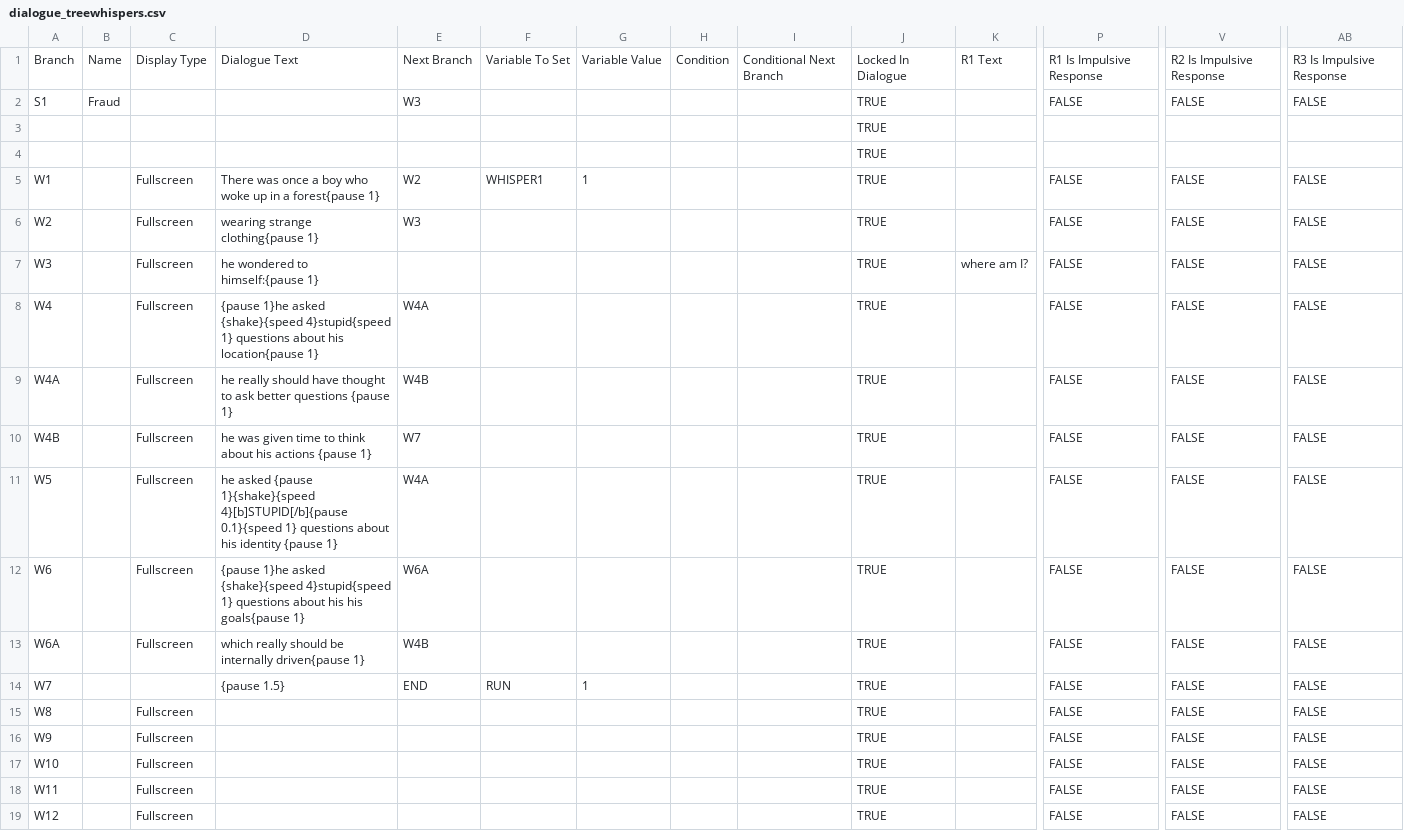
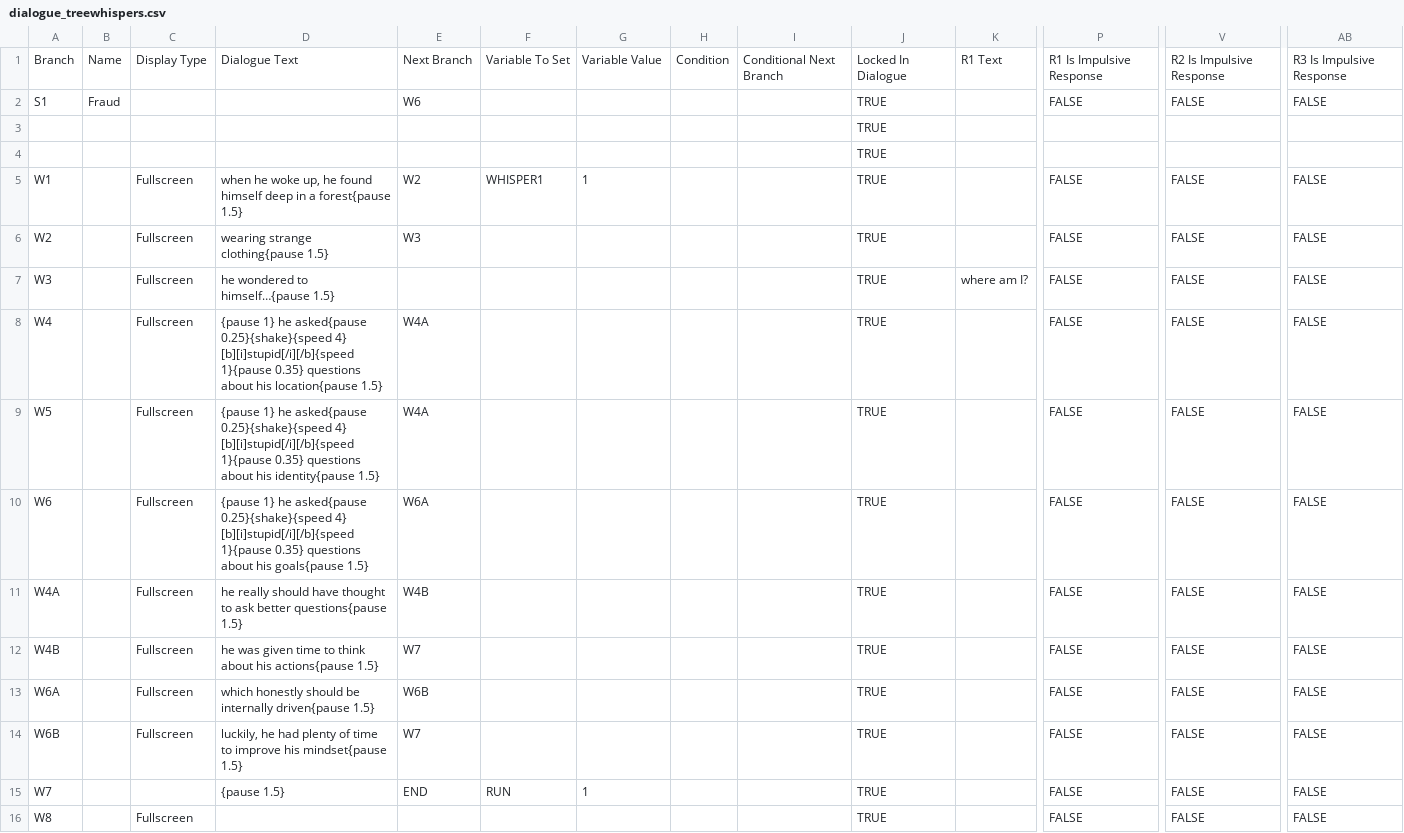
Before and after one commit to Lukko-Digital/upwell, a CSV file: assets/dialogue/dialogue_treewhispers.csv, drawn as a sheet; only a part is shown, gaps mark what is left out; the shorter side is filled out with more unchanged rows; removed rows and columns are numbered as before the commit, all else as after; rows hold the shown columns only; the diff names each change by its address in the sheet, - before the commit and + after, or states it on an @@ line.

Commit message:
improve pod assets

```diff
--- a/assets/dialogue/dialogue_treewhispers.csv
+++ b/assets/dialogue/dialogue_treewhispers.csv
-E2: W3
+E2: W6
-D5: There was once a boy who woke up in a forest{pause 1}
+D5: when he woke up, he found himself deep in a forest{pause 1.5}
-D6: wearing strange clothing{pause 1}
+D6: wearing strange clothing{pause 1.5}
-D7: he wondered to himself:{pause 1}
+D7: he wondered to himself…{pause 1.5}
-D8: {pause 1}he asked {shake}{speed 4}stupid{speed 1} questions about his location{pause 1}
+D8: {pause 1} he asked{pause 0.25}{shake}{speed 4} [b][i]stupid[/i][/b]{speed 1}{pause 0.35} questions about his location{pause 1.5}
+row 9: W5 |  | Fullscreen | {pause 1} he asked{pause 0.25}{shake}{speed 4} [b][i]stupid[/i][/b]{speed 1}{pause 0.35} questions about his identity{pause 1.5} | W4A |  |  |  |  | TRUE |  | FALSE | FALSE | FALSE
+row 10: W6 |  | Fullscreen | {pause 1} he asked{pause 0.25}{shake}{speed 4} [b][i]stupid[/i][/b]{speed 1}{pause 0.35} questions about his goals{pause 1.5} | W6A |  |  |  |  | TRUE |  | FALSE | FALSE | FALSE
-D11: …ask better questions {pause 1}
+D11: …ask better questions{pause 1.5}
-D12: …about his actions {pause 1}
+D12: …about his actions{pause 1.5}
-row 11: W5 |  | Fullscreen | he asked {pause 1}{shake}{speed 4}[b]STUPID[/b]{pause 0.1}{speed 1} questions about his identity {pause 1} | W4A |  |  |  |  | TRUE |  | FALSE | FALSE | FALSE
-row 12: W6 |  | Fullscreen | {pause 1}he asked {shake}{speed 4}stupid{speed 1} questions about his his goals{pause 1} | W6A |  |  |  |  | TRUE |  | FALSE | FALSE | FALSE
-D13: which really should be internally driven{pause 1}
+D13: which honestly should be internally driven{pause 1.5}
-E13: W4B
+E13: W6B
+row 14: W6B |  | Fullscreen | luckily, he had plenty of time to improve his mindset{pause 1.5} | W7 |  |  |  |  | TRUE |  | FALSE | FALSE | FALSE
```
Also changed, not shown: 7 other files.
